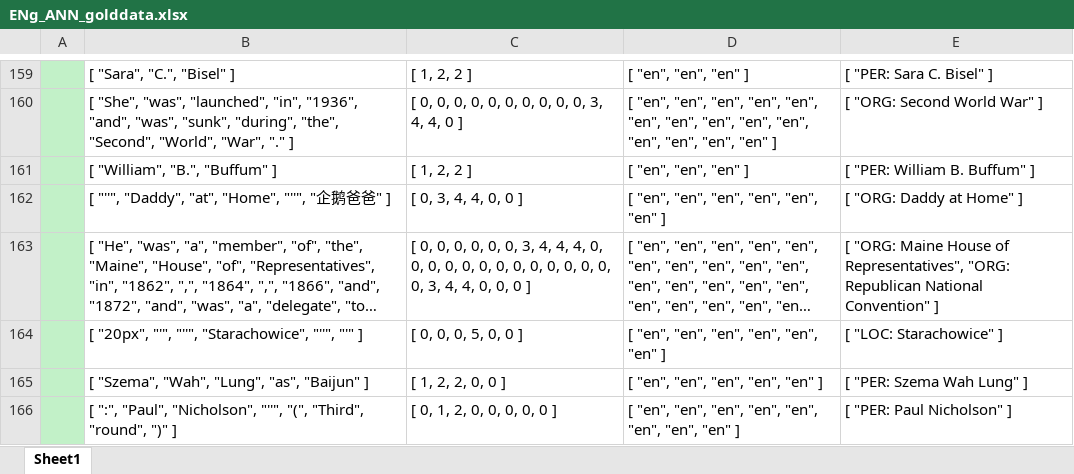
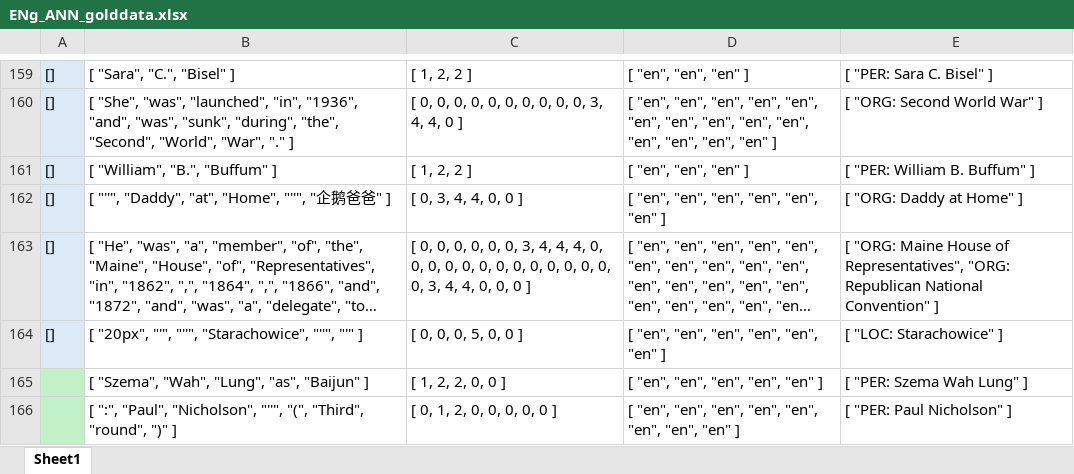
Before and after one commit to julielhagen/NLP, an Excel workbook: ENg_ANN_golddata.xlsx, sheet Sheet1, drawn as a sheet; only a part is shown, gaps mark what is left out; long unchanged cells end in …; values as stored, in another font and other column widths than the file's, no borders; the diff covers the shown part only; the diff names each change by its address in the sheet, - before the commit and + after, or states it on an @@ line.

```diff
--- a/ENg_ANN_golddata.xlsx (sheet Sheet1)
+++ b/ENg_ANN_golddata.xlsx (sheet Sheet1)
-A159:A164: (empty)
+A159:A164: []
-A159:A164 fill: #C2F1C8
+A159:A164 fill: #DCEAF7
```
Also changed, not shown: 56 edited cells and cell formats elsewhere in this sheet.
